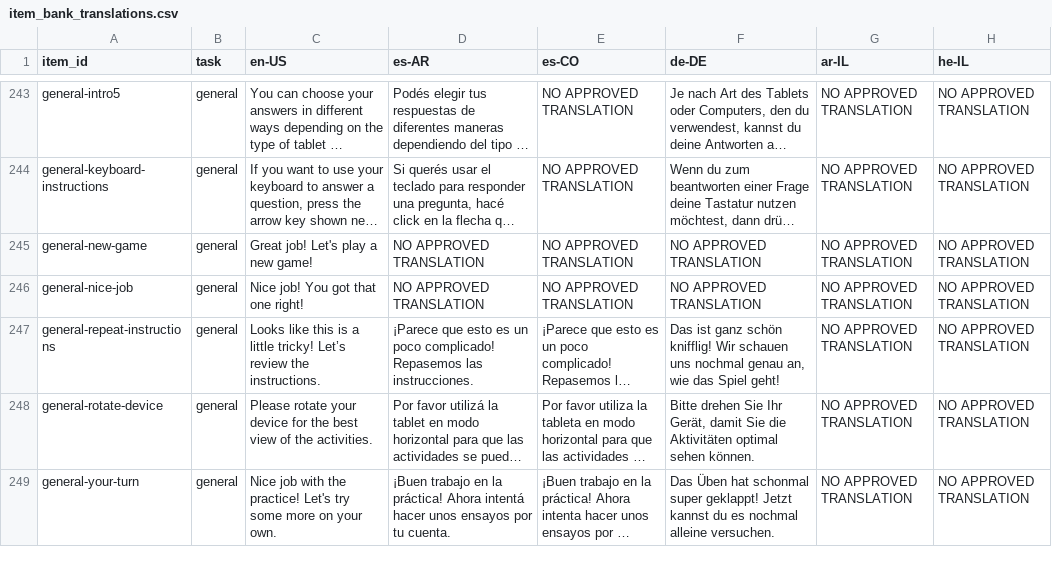
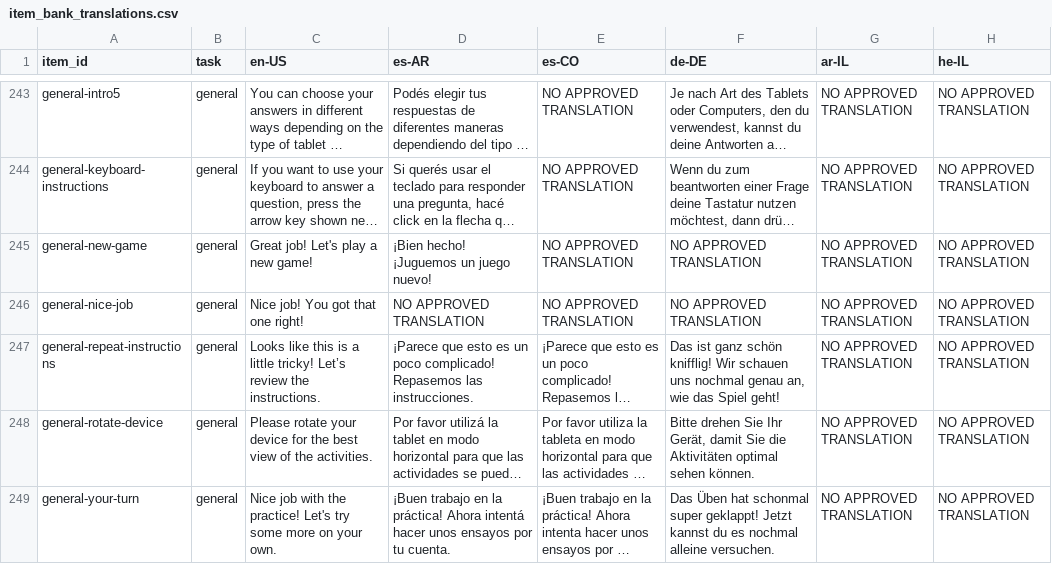
Before and after one commit to levante-framework/levante_translations, a CSV file: translation_text/item_bank_translations.csv, drawn as a sheet; only a part is shown, gaps mark what is left out; long unchanged cells end in …; the diff names each change by its address in the sheet, - before the commit and + after, or states it on an @@ line.

```diff
--- a/translation_text/item_bank_translations.csv
+++ b/translation_text/item_bank_translations.csv
-D245 (es-AR): NO APPROVED TRANSLATION
+D245 (es-AR): ¡Bien hecho! ¡Juguemos un juego nuevo!
```
Also changed, not shown: translation_master.csv, 10 other files.
